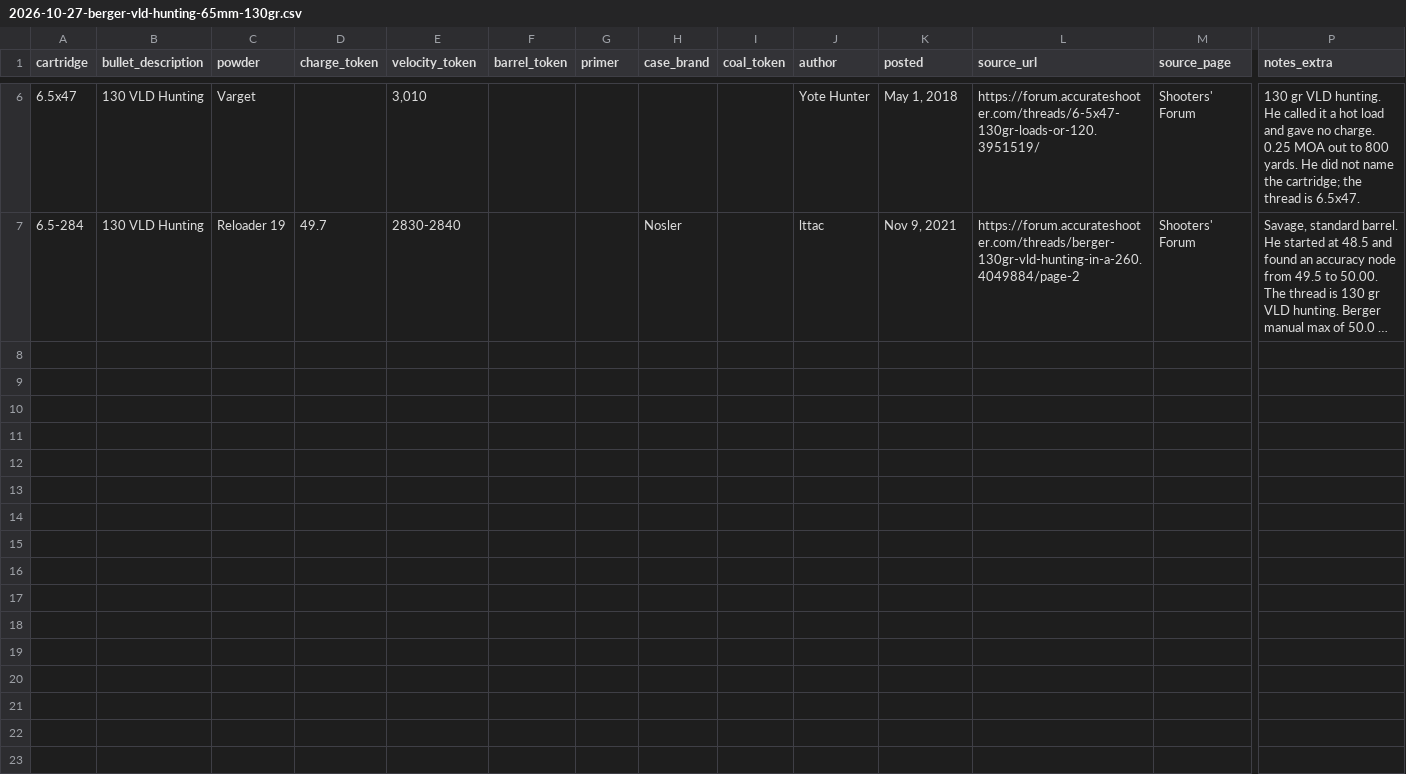
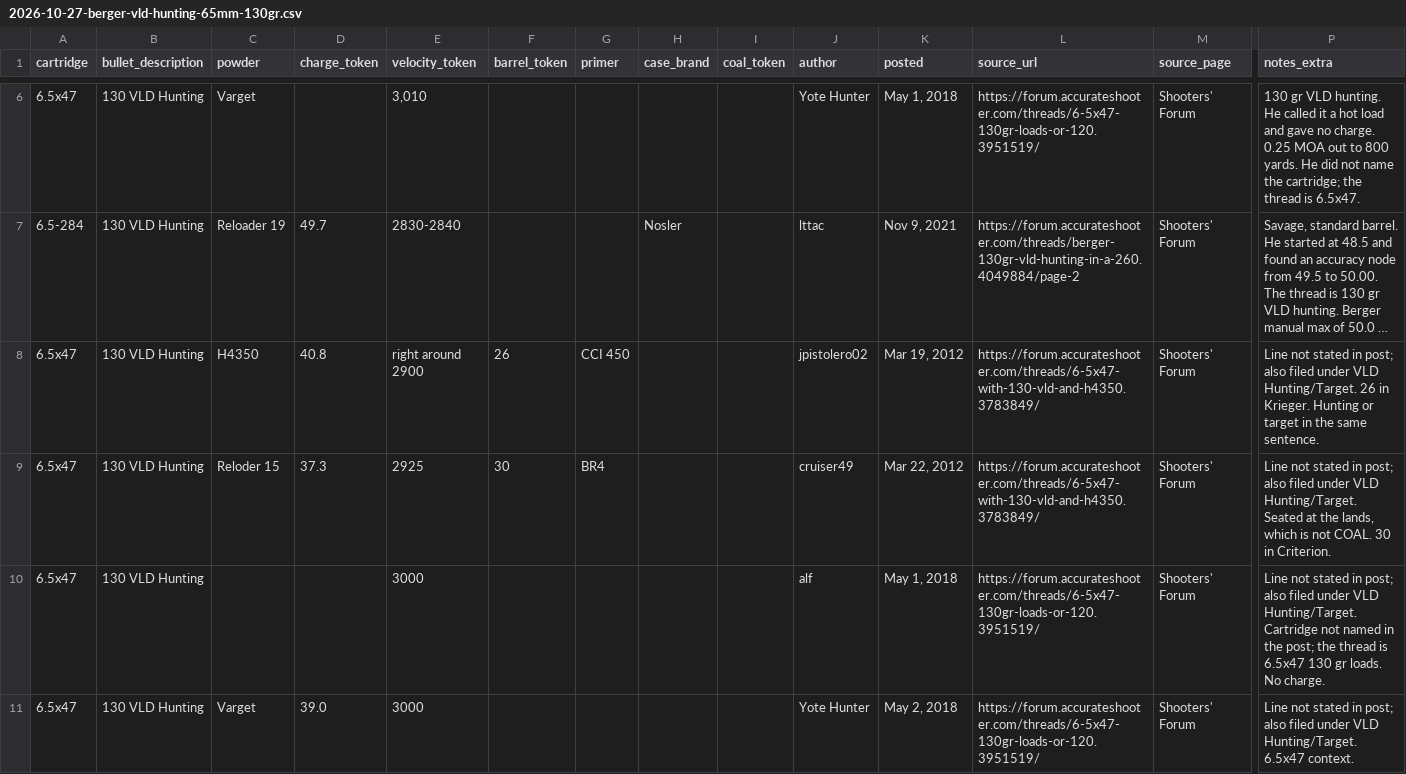
Before and after one commit to kevinlchristianson/Ballistic-Comparison-App, a CSV file: data/loads/inputs/2026-10-27-berger-vld-hunting-65mm-130gr.csv, drawn as a sheet; only a part is shown, gaps mark what is left out; long unchanged cells end in …; rows hold the shown columns only; the diff names each change by its address in the sheet, - before the commit and + after, or states it on an @@ line.

```diff
--- a/data/loads/inputs/2026-10-27-berger-vld-hunting-65mm-130gr.csv
+++ b/data/loads/inputs/2026-10-27-berger-vld-hunting-65mm-130gr.csv
+row 8: 6.5x47 | 130 VLD Hunting | H4350 | 40.8 | right around 2900 | 26 | CCI 450 |  |  | jpistolero02 | Mar 19, 2012 | https://forum.accurateshooter.com/threads/6-5x47-with-130-vld-and-h4350.3783849/ | Shooters' Forum | Line not stated in post; also filed under VLD Hunting/Target. 26 in Krieger. Hunting or target in the same sentence.
+row 9: 6.5x47 | 130 VLD Hunting | Reloder 15 | 37.3 | 2925 | 30 | BR4 |  |  | cruiser49 | Mar 22, 2012 | https://forum.accurateshooter.com/threads/6-5x47-with-130-vld-and-h4350.3783849/ | Shooters' Forum | Line not stated in post; also filed under VLD Hunting/Target. Seated at the lands, which is not COAL. 30 in Criterion.
+row 10: 6.5x47 | 130 VLD Hunting |  |  | 3000 |  |  |  |  | alf | May 1, 2018 | https://forum.accurateshooter.com/threads/6-5x47-130gr-loads-or-120.3951519/ | Shooters' Forum | Line not stated in post; also filed under VLD Hunting/Target. Cartridge not named in the post; the thread is 6.5x47 130 gr loads. No charge.
+row 11: 6.5x47 | 130 VLD Hunting | Varget | 39.0 | 3000 |  |  |  |  | Yote Hunter | May 2, 2018 | https://forum.accurateshooter.com/threads/6-5x47-130gr-loads-or-120.3951519/ | Shooters' Forum | Line not stated in post; also filed under VLD Hunting/Target. 6.5x47 context.
```
Also changed, not shown: data/loads/inputs/2026-10-27-berger-vld-hunting-65mm-140gr.csv, data/loads/inputs/2026-10-27-berger-vld-hunting-6mm-115gr.csv, 50 other files.
